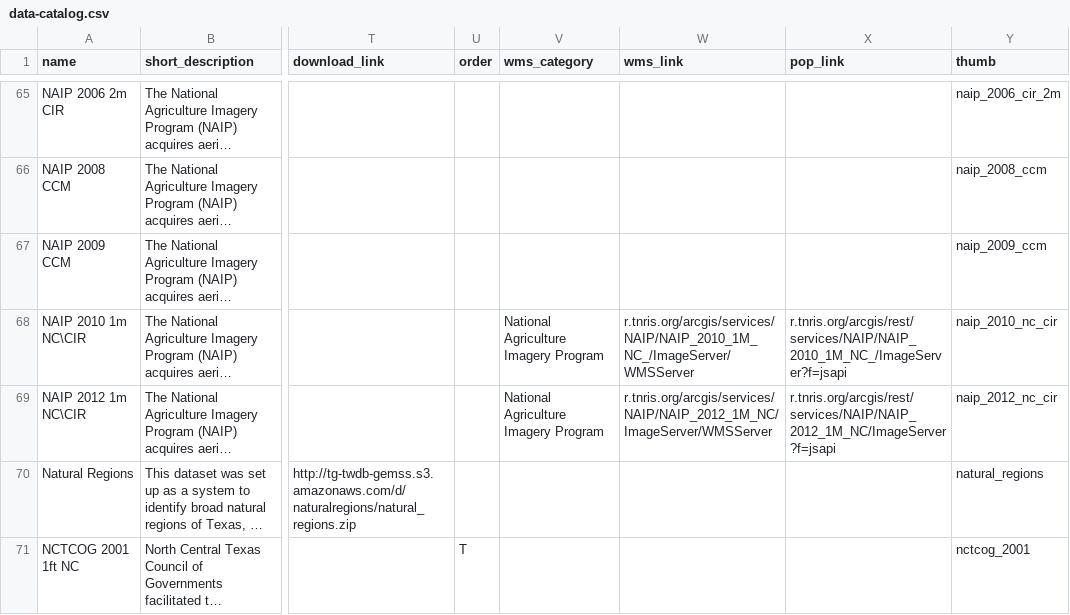
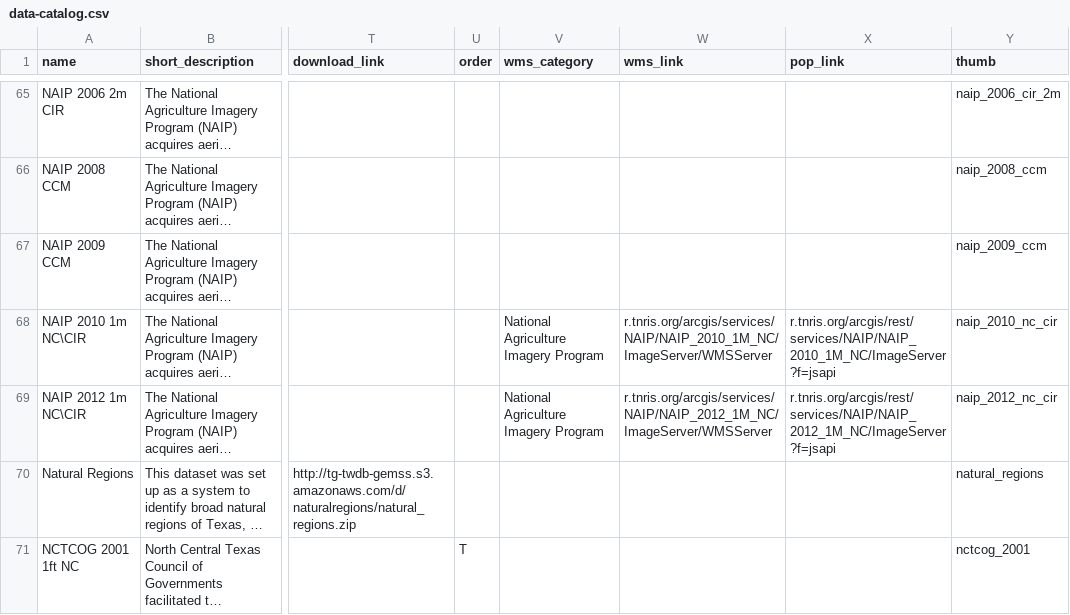
Before and after one commit to dbuysse/tnris.org, a CSV file: content/data-catalog.csv, drawn as a sheet; only a part is shown, gaps mark what is left out; long unchanged cells end in …; the diff names each change by its address in the sheet, - before the commit and + after, or states it on an @@ line.

Commit message:
fix broken wms link for NAIP_2010; closes #75

```diff
--- a/content/data-catalog.csv
+++ b/content/data-catalog.csv
-W68 (wms_link): r.tnris.org/arcgis/services/NAIP/NAIP_2010_1M_NC_/ImageServer/WMSServer
+W68 (wms_link): r.tnris.org/arcgis/services/NAIP/NAIP_2010_1M_NC/ImageServer/WMSServer
-X68 (pop_link): r.tnris.org/arcgis/rest/services/NAIP/NAIP_2010_1M_NC_/ImageServer?f=jsapi
+X68 (pop_link): r.tnris.org/arcgis/rest/services/NAIP/NAIP_2010_1M_NC/ImageServer?f=jsapi
```
